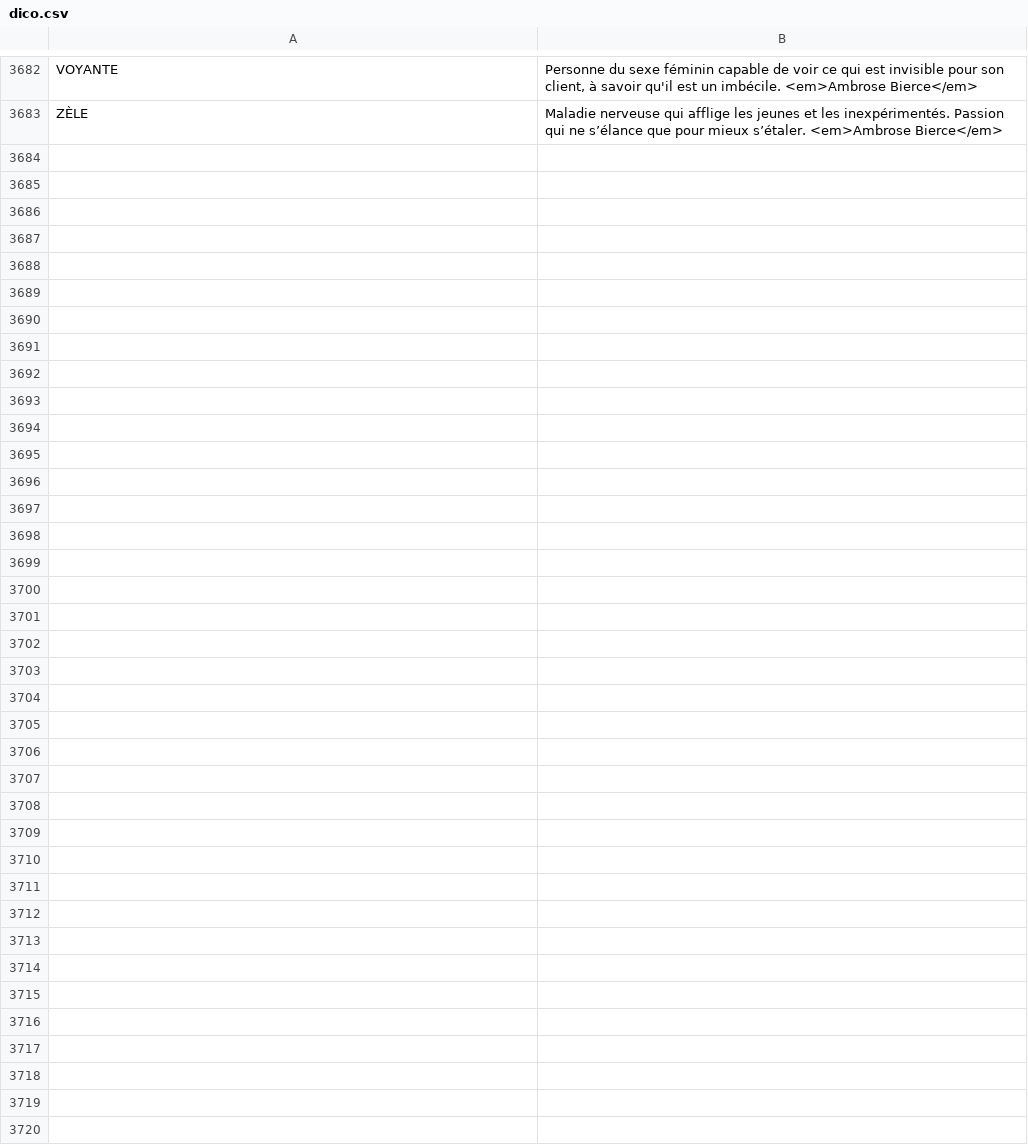
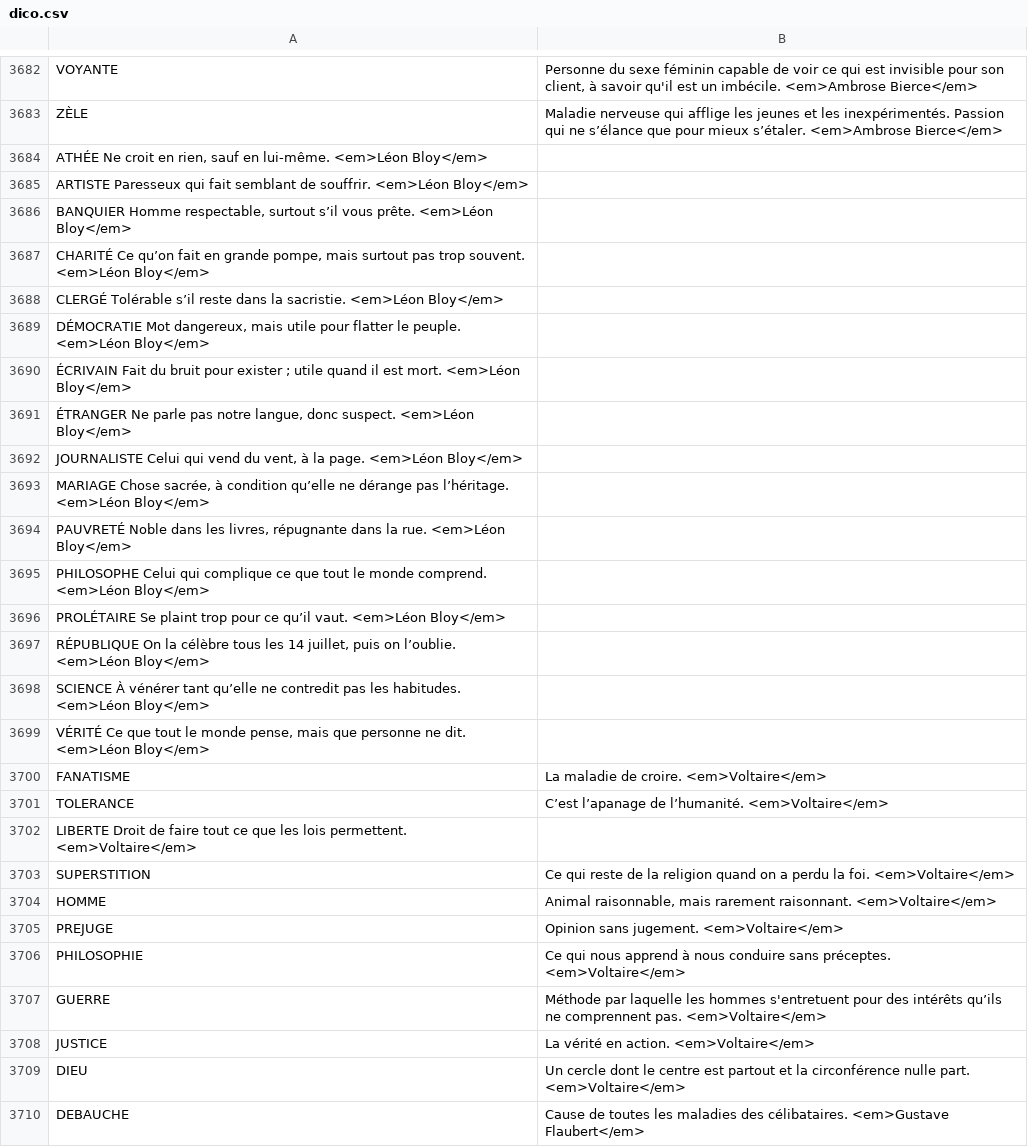
Before and after one commit to adrienmalin/mots-croises, a CSV file: dico.csv, drawn as a sheet; only a part is shown, gaps mark what is left out.

Commit message:
autres rajouts

```diff
--- a/dico.csv
+++ b/dico.csv
@@ -3683 +3683,28 @@ VOYANTE	Personne du sexe féminin capable de voir ce qui est invisible pour son
 ZÈLE	Maladie nerveuse qui afflige les jeunes et les inexpérimentés. Passion qui ne s’élance que pour mieux s’étaler. <em>Ambrose Bierce</em>
+ATHÉE   Ne croit en rien, sauf en lui-même. <em>Léon Bloy</em>
+ARTISTE Paresseux qui fait semblant de souffrir. <em>Léon Bloy</em>
+BANQUIER        Homme respectable, surtout s’il vous prête. <em>Léon Bloy</em>
+CHARITÉ Ce qu’on fait en grande pompe, mais surtout pas trop souvent. <em>Léon Bloy</em>
+CLERGÉ  Tolérable s’il reste dans la sacristie. <em>Léon Bloy</em>
+DÉMOCRATIE      Mot dangereux, mais utile pour flatter le peuple. <em>Léon Bloy</em>
+ÉCRIVAIN        Fait du bruit pour exister ; utile quand il est mort. <em>Léon Bloy</em>
+ÉTRANGER        Ne parle pas notre langue, donc suspect. <em>Léon Bloy</em>
+JOURNALISTE     Celui qui vend du vent, à la page. <em>Léon Bloy</em>
+MARIAGE Chose sacrée, à condition qu’elle ne dérange pas l’héritage. <em>Léon Bloy</em>
+PAUVRETÉ        Noble dans les livres, répugnante dans la rue. <em>Léon Bloy</em>
+PHILOSOPHE      Celui qui complique ce que tout le monde comprend. <em>Léon Bloy</em>
+PROLÉTAIRE      Se plaint trop pour ce qu’il vaut. <em>Léon Bloy</em>
+RÉPUBLIQUE      On la célèbre tous les 14 juillet, puis on l’oublie. <em>Léon Bloy</em>
+SCIENCE À vénérer tant qu’elle ne contredit pas les habitudes. <em>Léon Bloy</em>
+VÉRITÉ  Ce que tout le monde pense, mais que personne ne dit. <em>Léon Bloy</em>
+FANATISME	La maladie de croire. <em>Voltaire</em>
+TOLERANCE	C’est l’apanage de l’humanité. <em>Voltaire</em>
+LIBERTE Droit de faire tout ce que les lois permettent. <em>Voltaire</em>
+SUPERSTITION	Ce qui reste de la religion quand on a perdu la foi. <em>Voltaire</em>
+HOMME	Animal raisonnable, mais rarement raisonnant. <em>Voltaire</em>
+PREJUGE	Opinion sans jugement. <em>Voltaire</em>
+PHILOSOPHIE	Ce qui nous apprend à nous conduire sans préceptes. <em>Voltaire</em>
+GUERRE	Méthode par laquelle les hommes s'entretuent pour des intérêts qu’ils ne comprennent pas. <em>Voltaire</em>
+JUSTICE	La vérité en action. <em>Voltaire</em>
+DIEU	Un cercle dont le centre est partout et la circonférence nulle part. <em>Voltaire</em>
+DEBAUCHE	Cause de toutes les maladies des célibataires. <em>Gustave Flaubert</em>
```
